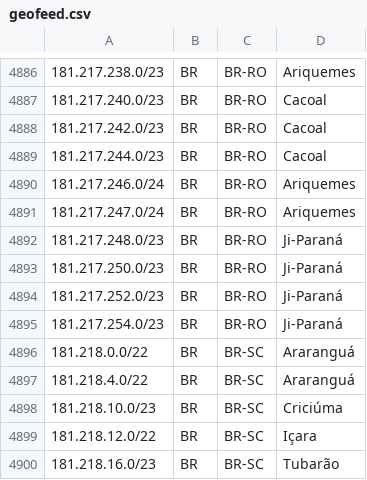
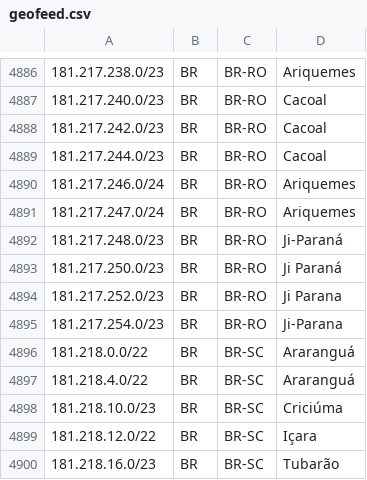
Before and after one commit to rtanajura/geofeed, a CSV file: geofeed.csv, drawn as a sheet; only a part is shown, gaps mark what is left out.

Commit message:
Update geofeed.csv

```diff
--- a/geofeed.csv
+++ b/geofeed.csv
@@ -4892,5 +4892,5 @@
 181.217.248.0/23,BR,BR-RO,Ji-Paraná,
-181.217.250.0/23,BR,BR-RO,Ji-Paraná,
-181.217.252.0/23,BR,BR-RO,Ji-Paraná,
-181.217.254.0/23,BR,BR-RO,Ji-Paraná,
+181.217.250.0/23,BR,BR-RO,Ji Paraná,
+181.217.252.0/23,BR,BR-RO,Ji Parana,
+181.217.254.0/23,BR,BR-RO,Ji-Parana,
 181.218.0.0/22,BR,BR-SC,Araranguá,
```
